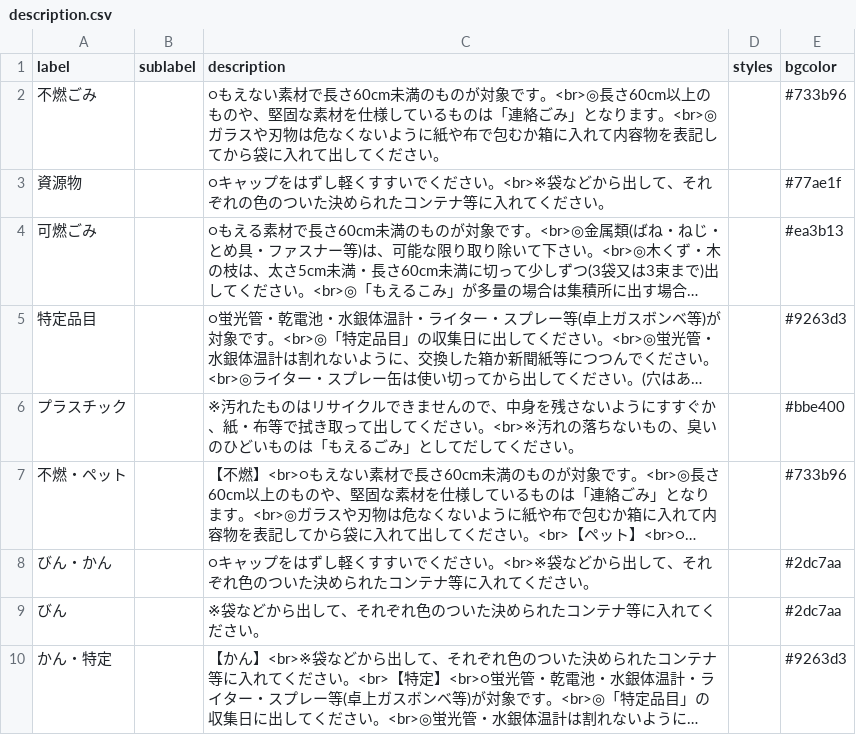
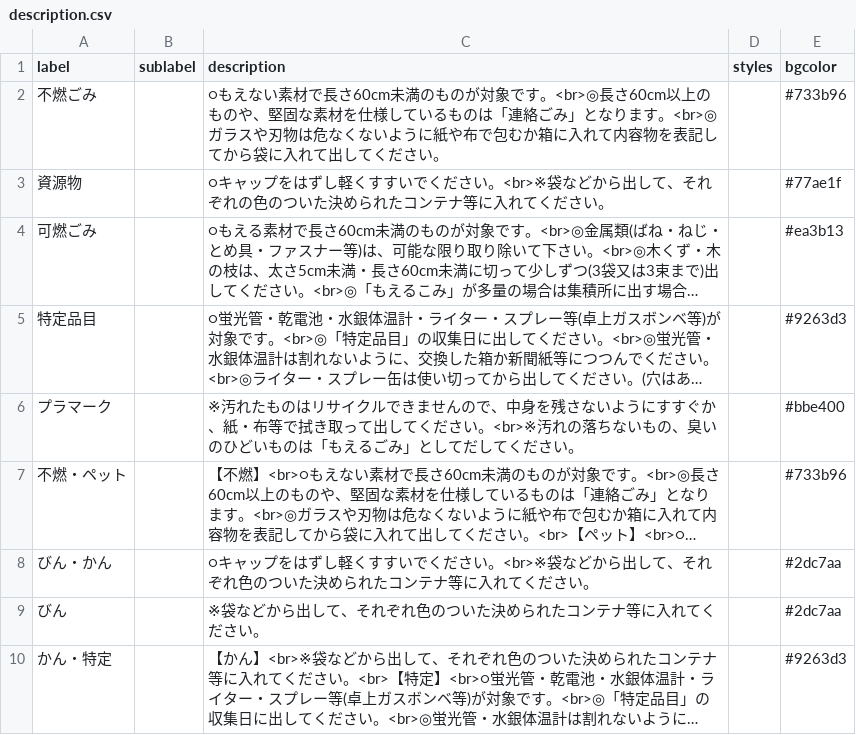
Before and after one commit to shimasho/5374, a CSV file: data/description.csv, drawn as a sheet; only a part is shown; long unchanged cells end in …; the diff names each change by its address in the sheet, - before the commit and + after, or states it on an @@ line.

```diff
--- a/data/description.csv
+++ b/data/description.csv
-A6 (label): プラスチック
+A6 (label): プラマーク
```
Also changed, not shown: data/center.csv, data/target.csv, 3 other files.
